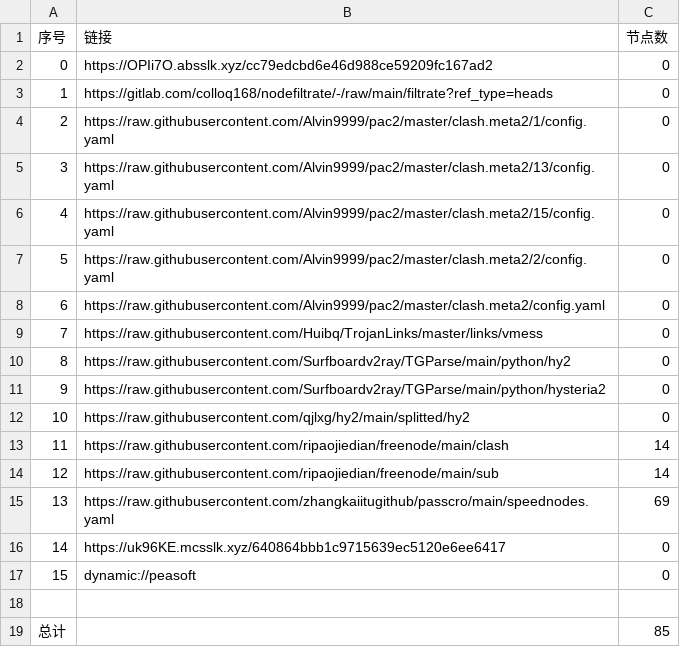
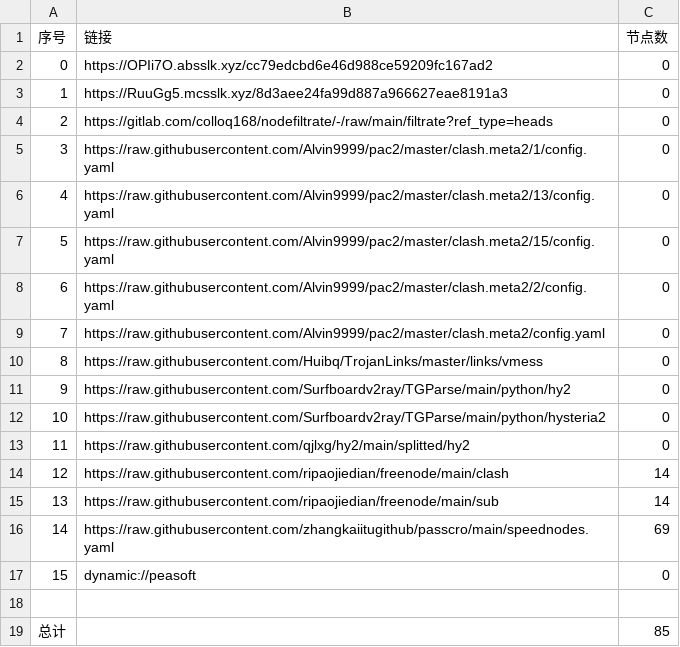
Before and after one commit to yuntin908/AutoMergePublicNodes, a CSV file: list_result.csv, drawn as a sheet; removed rows and columns are numbered as before the commit, all else as after; the diff names each change by its address in the sheet, - before the commit and + after, or states it on an @@ line.

```diff
--- a/list_result.csv
+++ b/list_result.csv
+row 3: 1 | https://RuuGg5.mcsslk.xyz/8d3aee24fa99d887a966627eae8191a3 | 0
@@ column A (序号) renumbered between rows 4 and 16 @@
-row 16: 14 | https://uk96KE.mcsslk.xyz/640864bbb1c9715639ec5120e6ee6417 | 0
```
Also changed, not shown: 23 other files.
